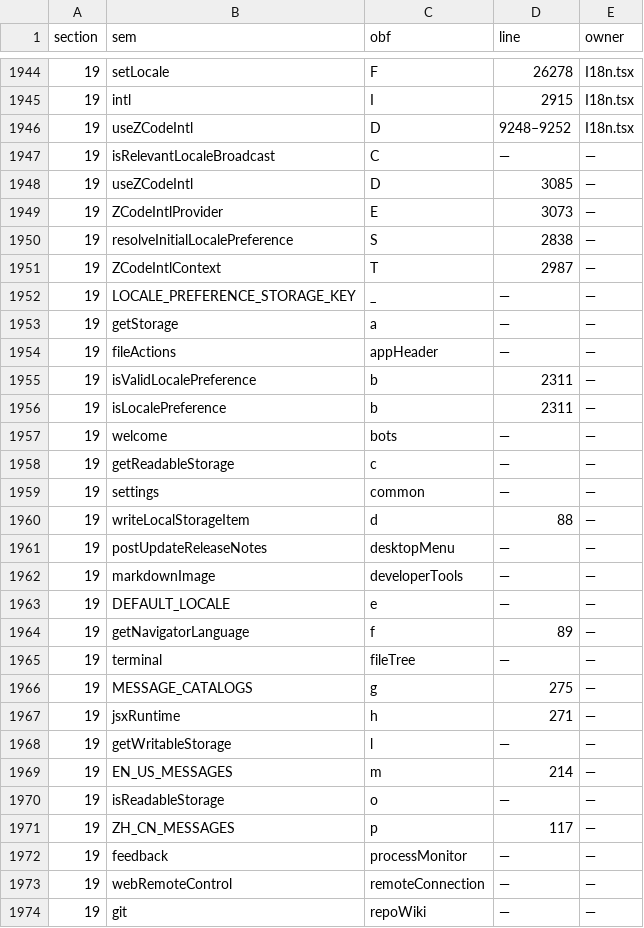
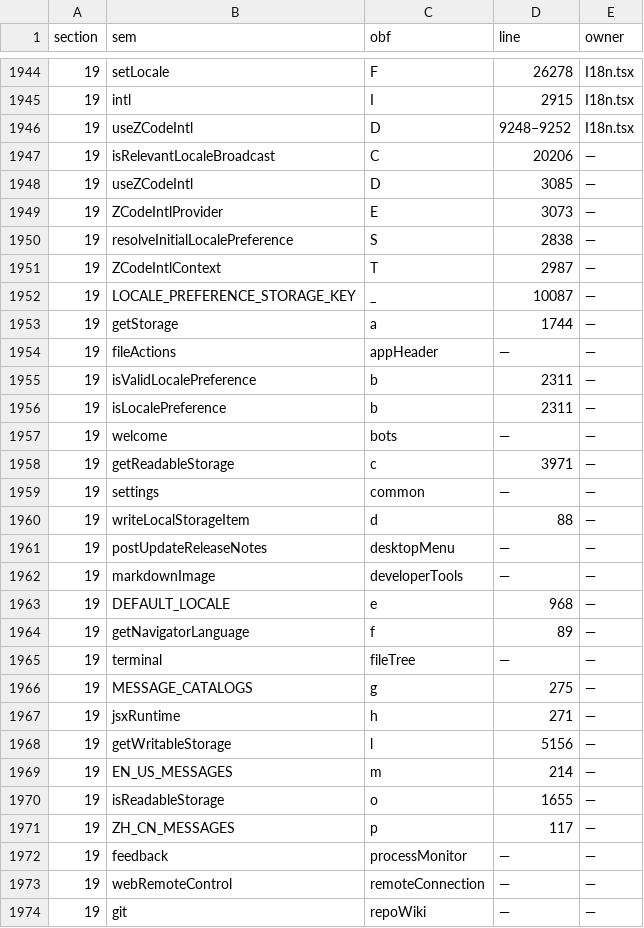
Before and after one commit to None9527/NofyAgents, a TSV file: desktop/src/src/a0-wiring-data/a0-symbols.tsv, drawn as a sheet; only a part is shown, gaps mark what is left out; the diff covers the shown part only.

```diff
--- a/desktop/src/src/a0-wiring-data/a0-symbols.tsv
+++ b/desktop/src/src/a0-wiring-data/a0-symbols.tsv
@@ -1946,3 +1946,3 @@ section	sem	obf	line	owner
 19	useZCodeIntl	D	9248–9252	I18n.tsx
-19	isRelevantLocaleBroadcast	C	—	—
+19	isRelevantLocaleBroadcast	C	20206	—
 19	useZCodeIntl	D	3085	—
@@ -1951,4 +1951,4 @@ section	sem	obf	line	owner
 19	ZCodeIntlContext	T	2987	—
-19	LOCALE_PREFERENCE_STORAGE_KEY	_	—	—
-19	getStorage	a	—	—
+19	LOCALE_PREFERENCE_STORAGE_KEY	_	10087	—
+19	getStorage	a	1744	—
 19	fileActions	appHeader	—	—
@@ -1957,3 +1957,3 @@ section	sem	obf	line	owner
 19	welcome	bots	—	—
-19	getReadableStorage	c	—	—
+19	getReadableStorage	c	3971	—
 19	settings	common	—	—
@@ -1962,3 +1962,3 @@ section	sem	obf	line	owner
 19	markdownImage	developerTools	—	—
-19	DEFAULT_LOCALE	e	—	—
+19	DEFAULT_LOCALE	e	968	—
 19	getNavigatorLanguage	f	89	—
@@ -1967,5 +1967,5 @@ section	sem	obf	line	owner
 19	jsxRuntime	h	271	—
-19	getWritableStorage	l	—	—
+19	getWritableStorage	l	5156	—
 19	EN_US_MESSAGES	m	214	—
-19	isReadableStorage	o	—	—
+19	isReadableStorage	o	1655	—
 19	ZH_CN_MESSAGES	p	117	—
```
Also changed, not shown: 36 edited cells elsewhere in this file, 2 other files.
